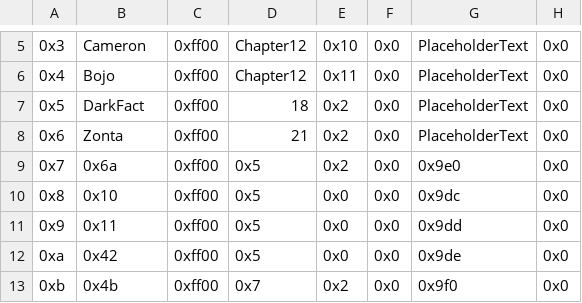
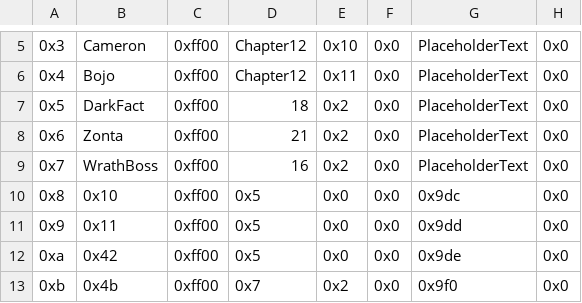
Before and after one commit to FireEmblemUniverse/VBA-Blitz-Tendency, a CSV file: Tables/FE8 Nightmare modules/Quote editors/Death Quote Editor.csv, drawn as a sheet; only a part is shown, gaps mark what is left out; the diff names each change by its address in the sheet, - before the commit and + after, or states it on an @@ line.

```diff
--- a/Tables/FE8 Nightmare modules/Quote editors/Death Quote Editor.csv
+++ b/Tables/FE8 Nightmare modules/Quote editors/Death Quote Editor.csv
-B9: 0x6a
+B9: WrathBoss
-D9: 0x5
+D9: 16
-G9: 0x9e0
+G9: PlaceholderText
```
Also changed, not shown: 33 other files.
